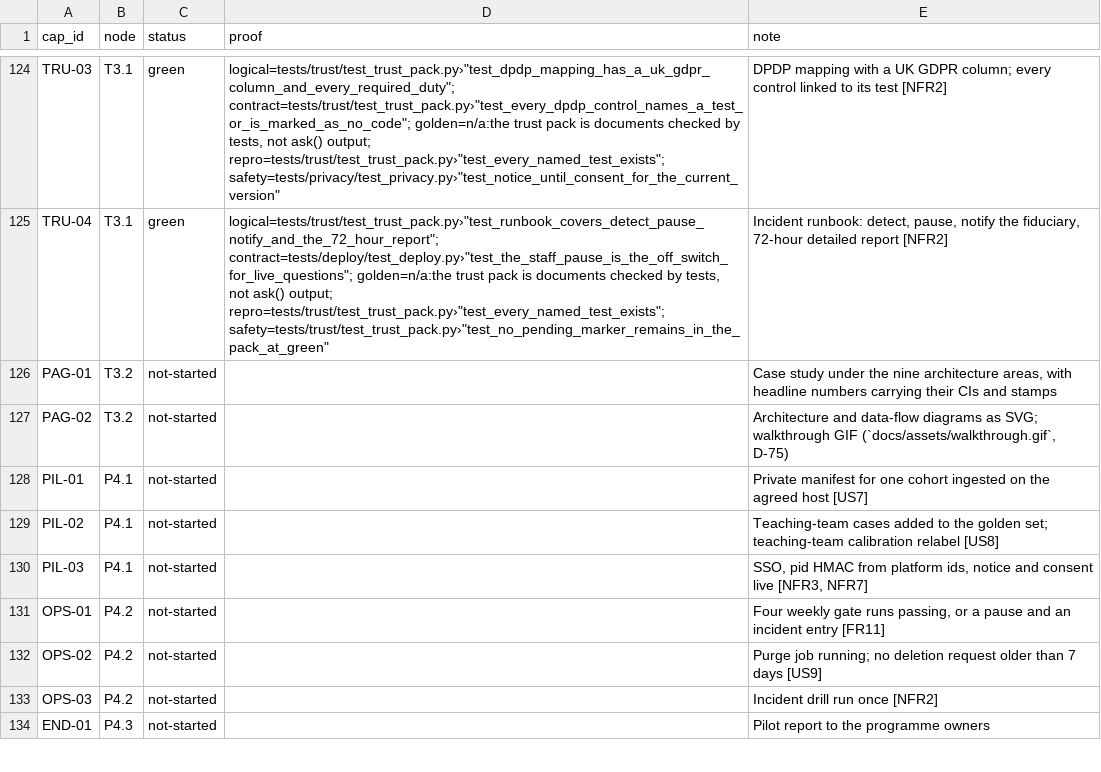
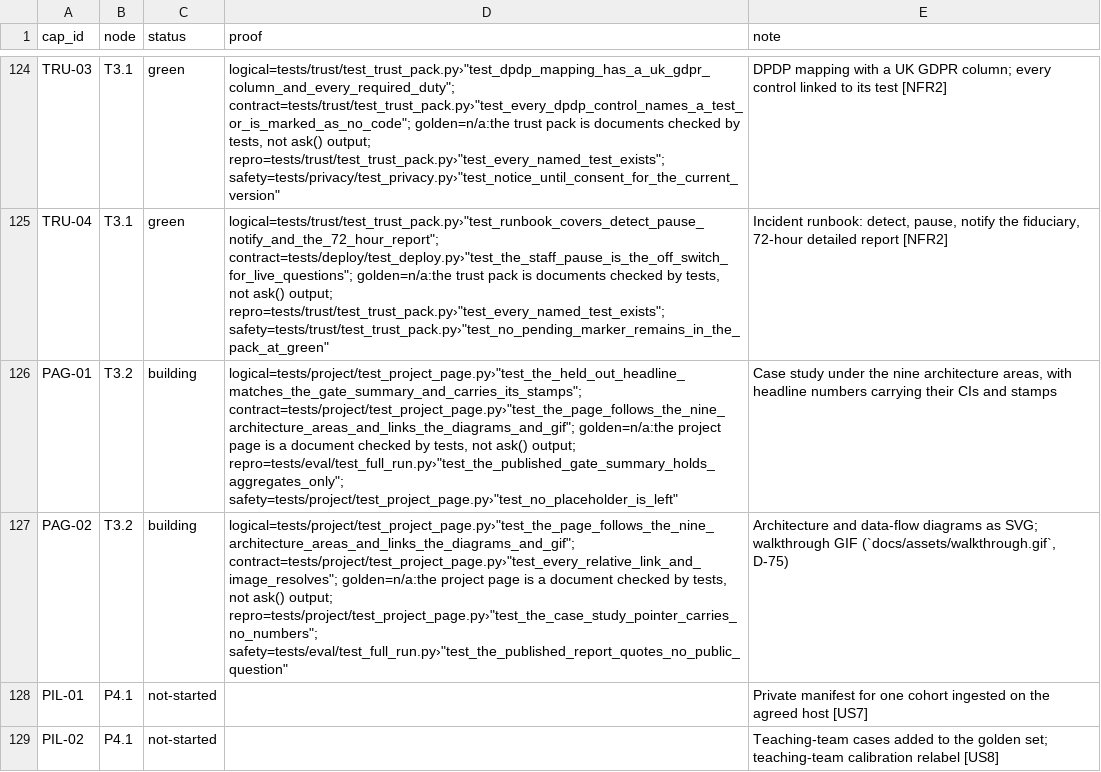
Before and after one commit to biplob819/course-assistant, a TSV file: docs/graph/catalog.tsv, drawn as a sheet; only a part is shown, gaps mark what is left out; the shorter side is filled out with more unchanged rows; the diff names each change by its address in the sheet, - before the commit and + after, or states it on an @@ line.

```diff
--- a/docs/graph/catalog.tsv
+++ b/docs/graph/catalog.tsv
-C126:C127 (status): not-started
+C126:C127 (status): building
-D126 (proof): (empty)
+D126 (proof): logical=tests/project/test_project_page.py›"test_the_held_out_headline_matches_the_gate_summary_and_carries_its_stamps"; contract=tests/project/test_project_page.py›"test_the_page_follows_the_nine_architecture_areas_and_links_the_diagrams_and_gif"; golden=n/a:the project page is a document checked by tests, not ask() output; repro=tests/eval/test_full_run.py›"test_the_published_gate_summary_holds_aggregates_only"; safety=tests/project/test_project_page.py›"test_no_placeholder_is_left"
-D127 (proof): (empty)
+D127 (proof): logical=tests/project/test_project_page.py›"test_the_page_follows_the_nine_architecture_areas_and_links_the_diagrams_and_gif"; contract=tests/project/test_project_page.py›"test_every_relative_link_and_image_resolves"; golden=n/a:the project page is a document checked by tests, not ask() output; repro=tests/project/test_project_page.py›"test_the_case_study_pointer_carries_no_numbers"; safety=tests/eval/test_full_run.py›"test_the_published_report_quotes_no_public_question"
```
Also changed, not shown: 9 other files.
